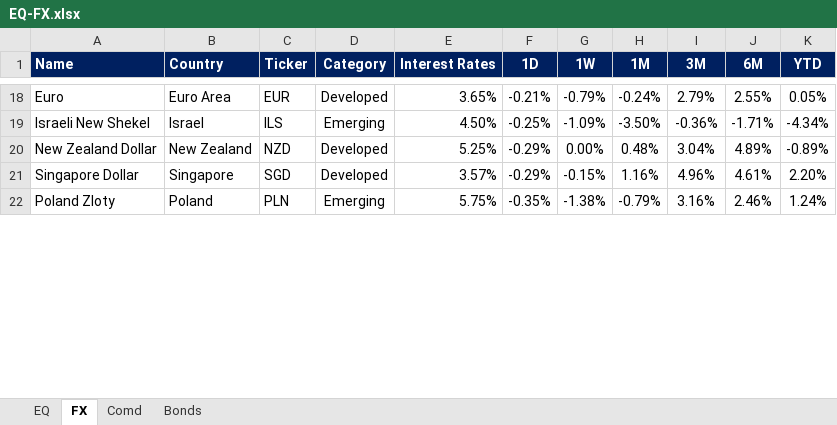
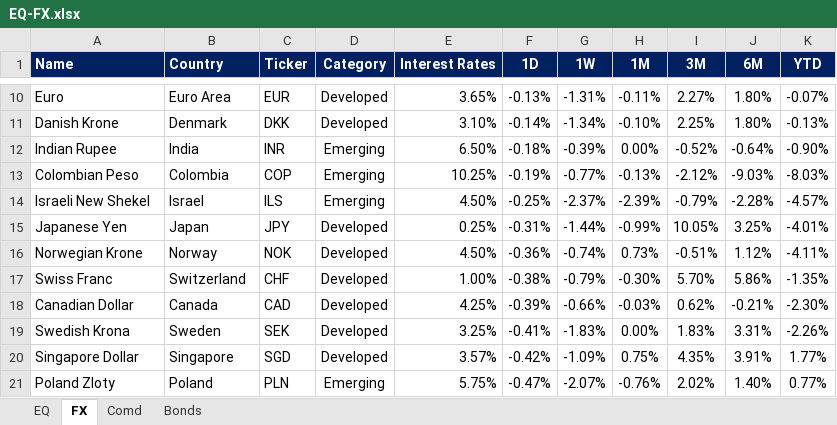
Before and after one commit to firstglobal123/fg-app, an Excel workbook: EQ-FX.xlsx, sheet FX, drawn as a sheet; only a part is shown, gaps mark what is left out; values as stored, in another font and other column widths than the file's, no borders; conditional formats not drawn; removed rows and columns are numbered as before the commit, all else as after; the diff covers the shown part only; the diff names each change by its address in the sheet, - before the commit and + after, or states it on an @@ line.

```diff
--- a/EQ-FX.xlsx (sheet FX)
+++ b/EQ-FX.xlsx (sheet FX)
-F10 (1D): -0.21%
+F10 (1D): -0.13%
-G10 (1W): -0.79%
+G10 (1W): -1.31%
-H10 (1M): -0.24%
+H10 (1M): -0.11%
-I10 (3M): 2.79%
+I10 (3M): 2.27%
-J10 (6M): 2.55%
+J10 (6M): 1.80%
-K10 (YTD): 0.05%
+K10 (YTD): -0.07%
+row 11: Danish Krone | Denmark | DKK | Developed | 3.10% | -0.14% | -1.34% | -0.10% | 2.25% | 1.80% | -0.13%
+row 12: Indian Rupee | India | INR | Emerging | 6.50% | -0.18% | -0.39% | 0.00% | -0.52% | -0.64% | -0.90%
+row 13: Colombian Peso | Colombia | COP | Emerging | 10.25% | -0.19% | -0.77% | -0.13% | -2.12% | -9.03% | -8.03%
-G14 (1W): -1.09%
+G14 (1W): -2.37%
-H14 (1M): -3.50%
+H14 (1M): -2.39%
-I14 (3M): -0.36%
+I14 (3M): -0.79%
-J14 (6M): -1.71%
+J14 (6M): -2.28%
-K14 (YTD): -4.34%
+K14 (YTD): -4.57%
-row 20: New Zealand Dollar | New Zealand | NZD | Developed | 5.25% | -0.29% | 0.00% | 0.48% | 3.04% | 4.89% | -0.89%
+row 15: Japanese Yen | Japan | JPY | Developed | 0.25% | -0.31% | -1.44% | -0.99% | 10.05% | 3.25% | -4.01%
+row 16: Norwegian Krone | Norway | NOK | Developed | 4.50% | -0.36% | -0.74% | 0.73% | -0.51% | 1.12% | -4.11%
+row 17: Swiss Franc | Switzerland | CHF | Developed | 1.00% | -0.38% | -0.79% | -0.30% | 5.70% | 5.86% | -1.35%
+row 18: Canadian Dollar | Canada | CAD | Developed | 4.25% | -0.39% | -0.66% | -0.03% | 0.62% | -0.21% | -2.30%
+row 19: Swedish Krona | Sweden | SEK | Developed | 3.25% | -0.41% | -1.83% | 0.00% | 1.83% | 3.31% | -2.26%
-F20 (1D): -0.29%
+F20 (1D): -0.42%
-G20 (1W): -0.15%
+G20 (1W): -1.09%
-H20 (1M): 1.16%
+H20 (1M): 0.75%
-I20 (3M): 4.96%
+I20 (3M): 4.35%
-J20 (6M): 4.61%
+J20 (6M): 3.91%
-K20 (YTD): 2.20%
+K20 (YTD): 1.77%
-F21 (1D): -0.35%
+F21 (1D): -0.47%
-G21 (1W): -1.38%
+G21 (1W): -2.07%
-H21 (1M): -0.79%
+H21 (1M): -0.76%
-I21 (3M): 3.16%
+I21 (3M): 2.02%
-J21 (6M): 2.46%
+J21 (6M): 1.40%
-K21 (YTD): 1.24%
+K21 (YTD): 0.77%
```
Also changed, not shown: 12 added rows, 19 removed rows and 26 edited cells elsewhere in this sheet, sheet EQ, sheet Comd, sheet Bonds, formulas that keep their value, GEQETF_N.xlsx, GFI_N.xlsx, 2 other files.
